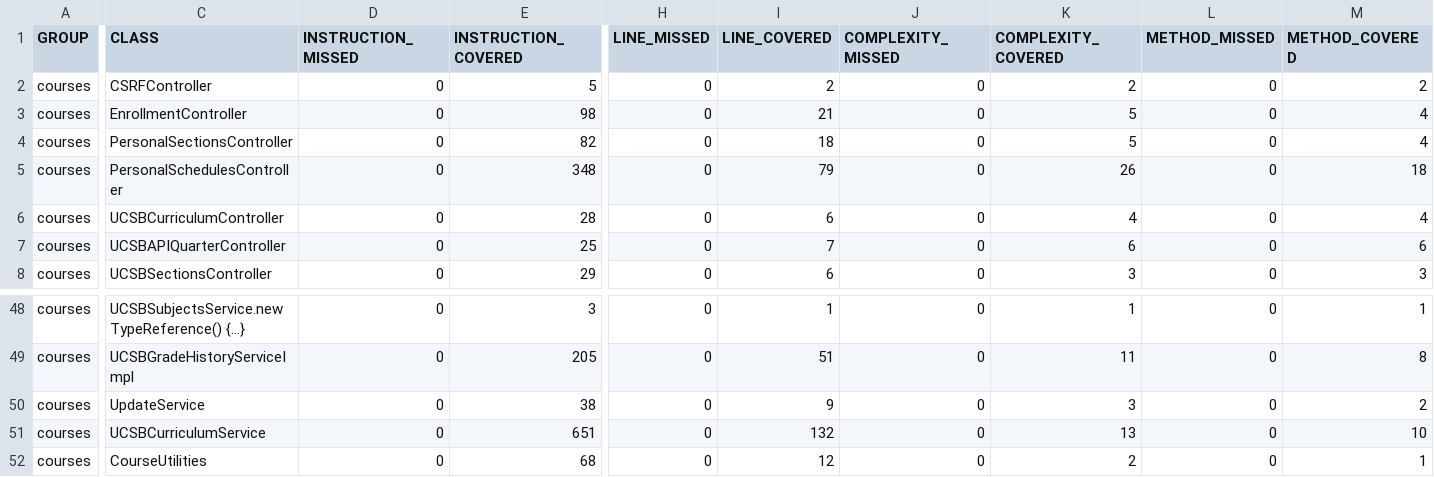
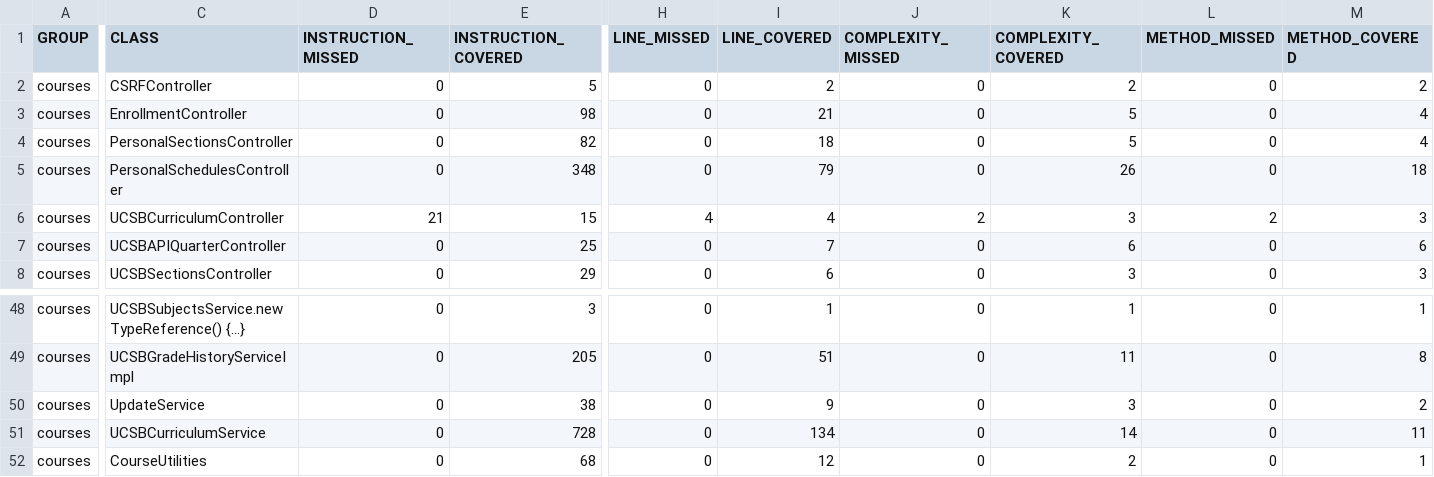
Before and after one commit to ucsb-cs156-s25/proj-courses-s25-01, a CSV file: jacoco/jacoco.csv, drawn as a sheet; only a part is shown, gaps mark what is left out; the diff names each change by its address in the sheet, - before the commit and + after, or states it on an @@ line.

```diff
--- a/jacoco/jacoco.csv
+++ b/jacoco/jacoco.csv
-D6 (INSTRUCTION_MISSED): 0
+D6 (INSTRUCTION_MISSED): 21
-E6 (INSTRUCTION_COVERED): 28
+E6 (INSTRUCTION_COVERED): 15
-H6 (LINE_MISSED): 0
+H6 (LINE_MISSED): 4
-I6 (LINE_COVERED): 6
+I6 (LINE_COVERED): 4
-J6 (COMPLEXITY_MISSED): 0
+J6 (COMPLEXITY_MISSED): 2
-K6 (COMPLEXITY_COVERED): 4
+K6 (COMPLEXITY_COVERED): 3
-L6 (METHOD_MISSED): 0
+L6 (METHOD_MISSED): 2
-M6 (METHOD_COVERED): 4
+M6 (METHOD_COVERED): 3
-E51 (INSTRUCTION_COVERED): 651
+E51 (INSTRUCTION_COVERED): 728
-I51 (LINE_COVERED): 132
+I51 (LINE_COVERED): 134
-K51 (COMPLEXITY_COVERED): 13
+K51 (COMPLEXITY_COVERED): 14
-M51 (METHOD_COVERED): 10
+M51 (METHOD_COVERED): 11
```
Also changed, not shown: 11 other files.
